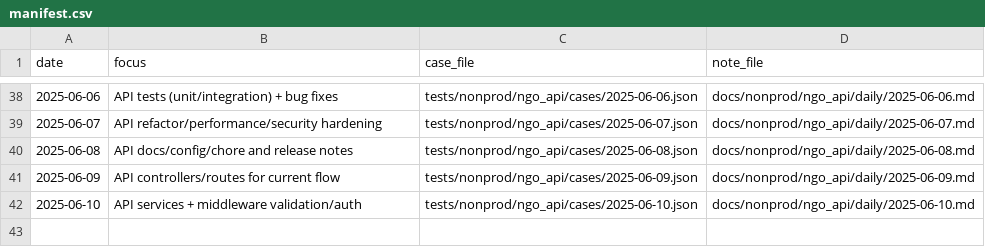
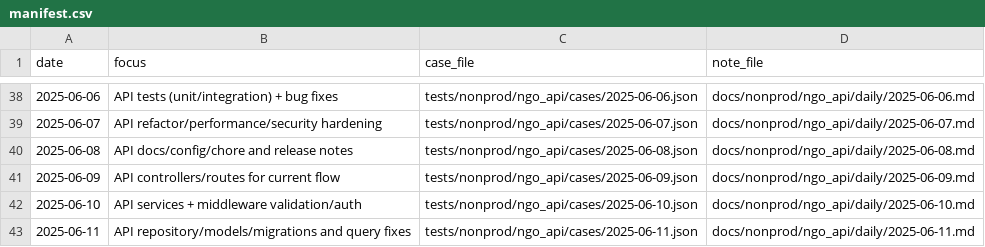
Before and after one commit to TalhaArjumand/aid-api, a CSV file: docs/nonprod/ngo_api/manifest.csv, drawn as a sheet; only a part is shown, gaps mark what is left out.

Commit message:
test(api): add nonprod ngo-api case for 2025-06-11

```diff
--- a/docs/nonprod/ngo_api/manifest.csv
+++ b/docs/nonprod/ngo_api/manifest.csv
@@ -42 +42,2 @@ date,focus,case_file,note_file
 2025-06-10,"API services + middleware validation/auth",tests/nonprod/ngo_api/cases/2025-06-10.json,docs/nonprod/ngo_api/daily/2025-06-10.md
+2025-06-11,"API repository/models/migrations and query fixes",tests/nonprod/ngo_api/cases/2025-06-11.json,docs/nonprod/ngo_api/daily/2025-06-11.md
```
Also changed, not shown: 2 other files.
